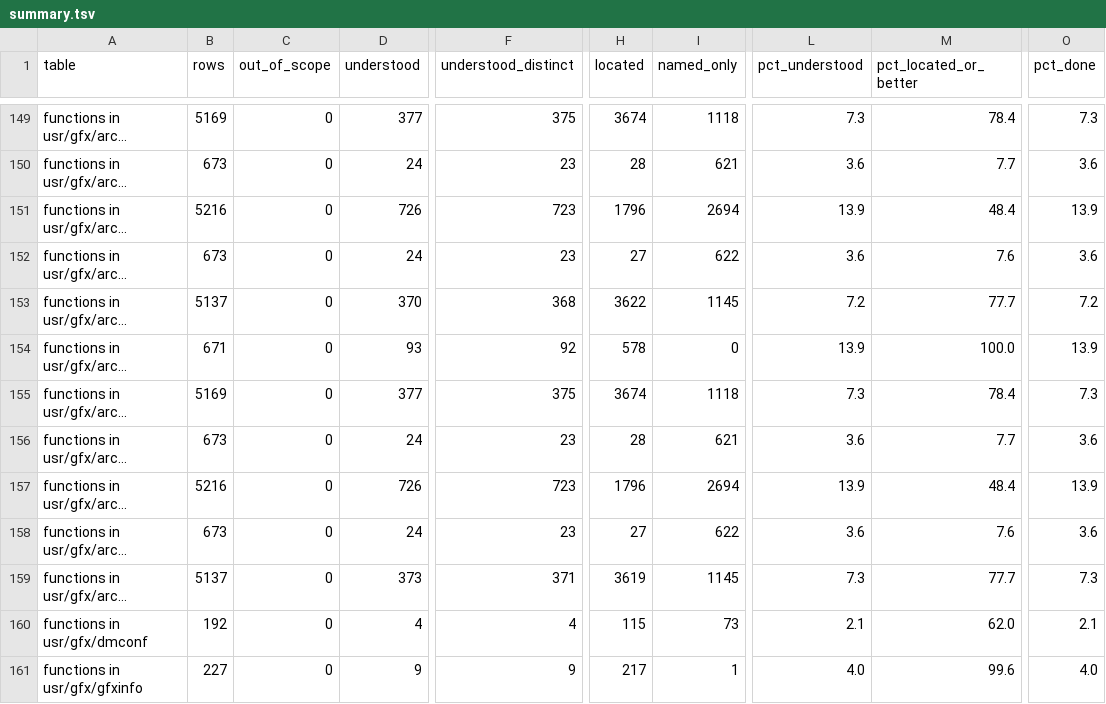
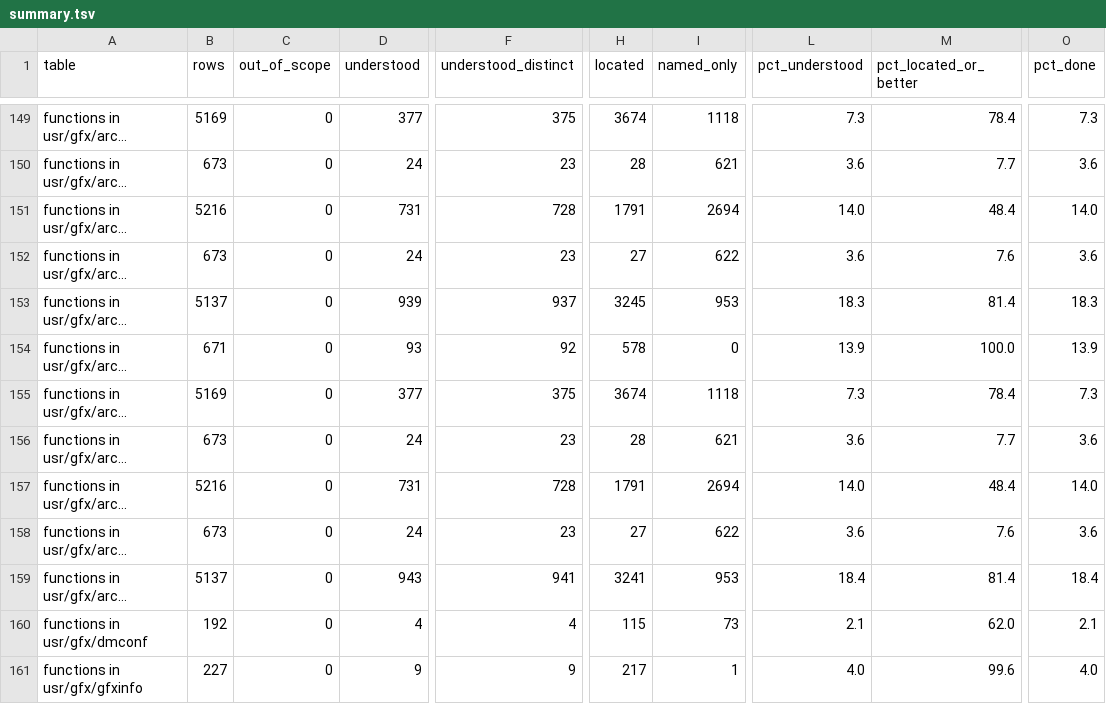
Before and after one commit to jamesbraid/odsy, a TSV file: generated/inventory/summary.tsv, drawn as a sheet; only a part is shown, gaps mark what is left out; long unchanged cells end in …; the diff covers the shown part only; the diff names each change by its address in the sheet, - before the commit and + after, or states it on an @@ line.

Commit message:
odsy: read the roles of 570 more routines (Haiku wave 2, sample-audited)
The 6.5.30 IP30ODSY64 libGLcore.so already had a readings page. The second
Haiku pass read 570 more routines from the same binary; none had an entry
under this binary's path anywhere in the repo. Each entry gives the role and
hardware effect from the routine body, labelled inferred. The entries go in
a new page beside the existing one, so that page is unchanged.

Regenerating the inventory counts the new roles: functions understood goes
from 9921 to 11645 rows, and distinct names understood from 2865 to 3302.
The rows grew by more than 570, and this commit does not explain why.

```diff
--- a/generated/inventory/summary.tsv
+++ b/generated/inventory/summary.tsv
-D151 (understood): 726
+D151 (understood): 731
-F151 (understood_distinct): 723
+F151 (understood_distinct): 728
-H151 (located): 1796
+H151 (located): 1791
-L151 (pct_understood): 13.9
+L151 (pct_understood): 14.0
-O151 (pct_done): 13.9
+O151 (pct_done): 14.0
-D153 (understood): 370
+D153 (understood): 939
-F153 (understood_distinct): 368
+F153 (understood_distinct): 937
-H153 (located): 3622
+H153 (located): 3245
-I153 (named_only): 1145
+I153 (named_only): 953
-L153 (pct_understood): 7.2
+L153 (pct_understood): 18.3
-M153 (pct_located_or_better): 77.7
+M153 (pct_located_or_better): 81.4
-O153 (pct_done): 7.2
+O153 (pct_done): 18.3
-D157 (understood): 726
+D157 (understood): 731
-F157 (understood_distinct): 723
+F157 (understood_distinct): 728
-H157 (located): 1796
+H157 (located): 1791
-L157 (pct_understood): 13.9
+L157 (pct_understood): 14.0
-O157 (pct_done): 13.9
+O157 (pct_done): 14.0
-D159 (understood): 373
+D159 (understood): 943
-F159 (understood_distinct): 371
+F159 (understood_distinct): 941
-H159 (located): 3619
+H159 (located): 3241
-I159 (named_only): 1145
+I159 (named_only): 953
-L159 (pct_understood): 7.3
+L159 (pct_understood): 18.4
-M159 (pct_located_or_better): 77.7
+M159 (pct_located_or_better): 81.4
-O159 (pct_done): 7.3
+O159 (pct_done): 18.4
```
Also changed, not shown: 28 edited cells elsewhere in this file, 3 other files.
